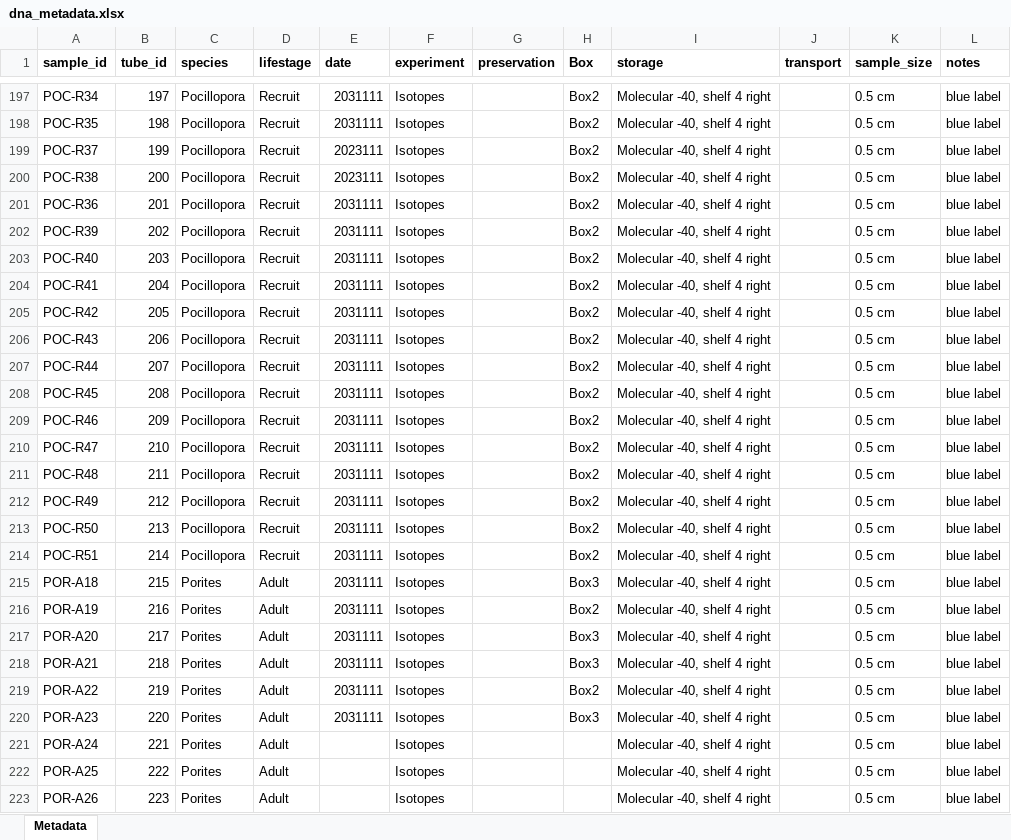
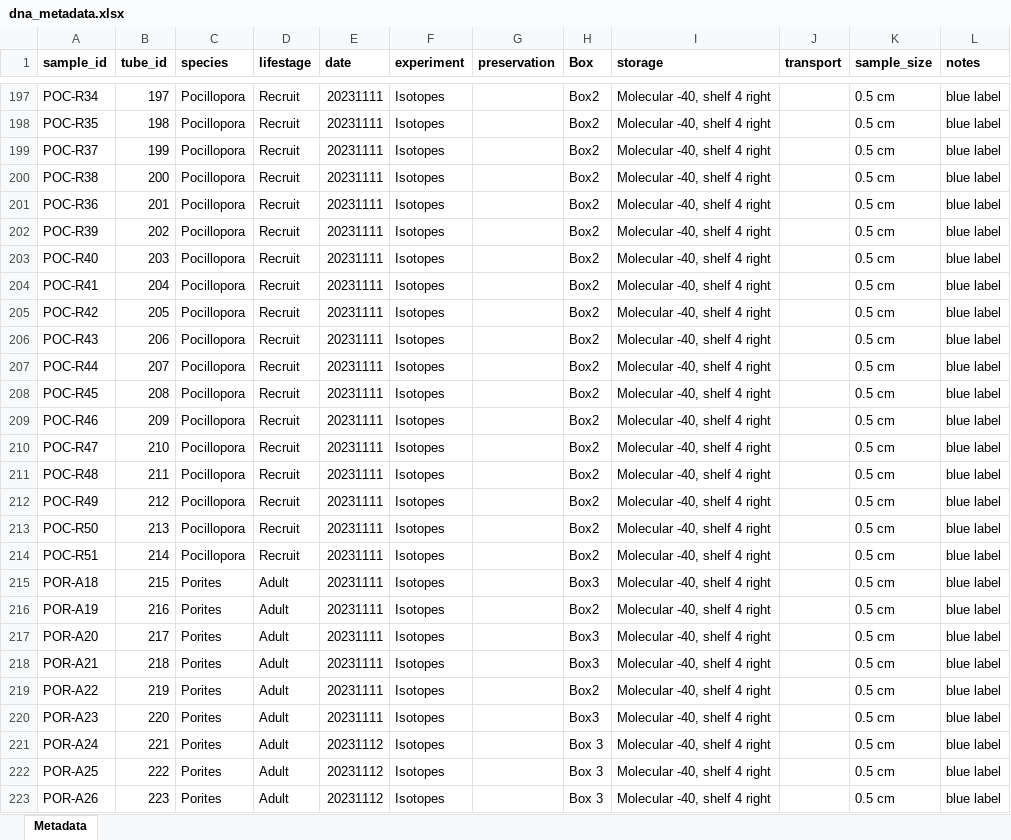
Before and after one commit to AHuffmyer/moorea_symbiotic_exchange_2023, an Excel workbook: data/dna/dna_metadata.xlsx, sheet Metadata, drawn as a sheet; only a part is shown, gaps mark what is left out; values as stored, in another font and other column widths than the file's, no borders; the diff covers the shown part only; the diff names each change by its address in the sheet, - before the commit and + after, or states it on an @@ line.

```diff
--- a/data/dna/dna_metadata.xlsx (sheet Metadata)
+++ b/data/dna/dna_metadata.xlsx (sheet Metadata)
-E197:E198 (date): 2031111
+E197:E198 (date): 20231111
-E199:E200 (date): 2023111
+E199:E200 (date): 20231111
-E201:E220 (date): 2031111
+E201:E220 (date): 20231111
-E221:E223 (date): (empty)
+E221:E223 (date): 20231112
-H221:H223 (Box): (empty)
+H221:H223 (Box): Box 3
```
Also changed, not shown: 88 edited cells elsewhere in this sheet, 15 other files.
